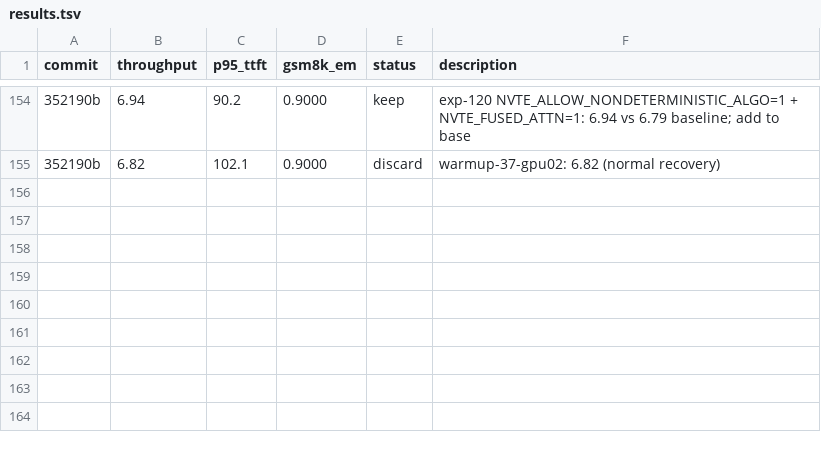
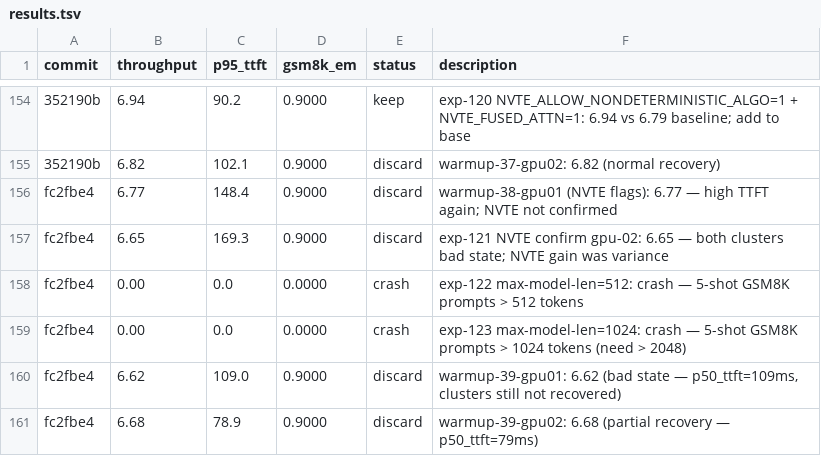
Before and after one commit to bkates-cw/autoinference, a TSV file: results.tsv, drawn as a sheet; only a part is shown, gaps mark what is left out; the diff names each change by its address in the sheet, - before the commit and + after, or states it on an @@ line.

```diff
--- a/results.tsv
+++ b/results.tsv
+row 156: fc2fbe4 | 6.77 | 148.4 | 0.9000 | discard | warmup-38-gpu01 (NVTE flags): 6.77 — high TTFT again; NVTE not confirmed
+row 157: fc2fbe4 | 6.65 | 169.3 | 0.9000 | discard | exp-121 NVTE confirm gpu-02: 6.65 — both clusters bad state; NVTE gain was variance
+row 158: fc2fbe4 | 0.00 | 0.0 | 0.0000 | crash | exp-122 max-model-len=512: crash — 5-shot GSM8K prompts > 512 tokens
+row 159: fc2fbe4 | 0.00 | 0.0 | 0.0000 | crash | exp-123 max-model-len=1024: crash — 5-shot GSM8K prompts > 1024 tokens (need > 2048)
+row 160: fc2fbe4 | 6.62 | 109.0 | 0.9000 | discard | warmup-39-gpu01: 6.62 (bad state — p50_ttft=109ms, clusters still not recovered)
+row 161: fc2fbe4 | 6.68 | 78.9 | 0.9000 | discard | warmup-39-gpu02: 6.68 (partial recovery — p50_ttft=79ms)
```
